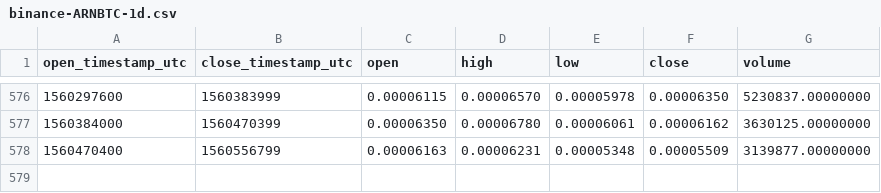
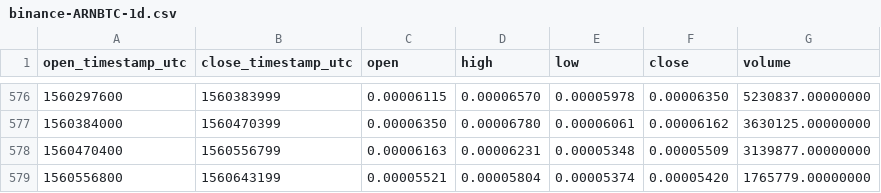
Before and after one commit to cryptobigbro/binance-ARNBTC, a CSV file: binance-ARNBTC-1d.csv, drawn as a sheet; only a part is shown, gaps mark what is left out; the diff names each change by its address in the sheet, - before the commit and + after, or states it on an @@ line.

Commit message:
Update OHLCV data.

```diff
--- a/binance-ARNBTC-1d.csv
+++ b/binance-ARNBTC-1d.csv
+row 579: 1560556800 | 1560643199 | 0.00005521 | 0.00005804 | 0.00005374 | 0.00005420 | 1765779.00000000
```
Also changed, not shown: 1 other file.
